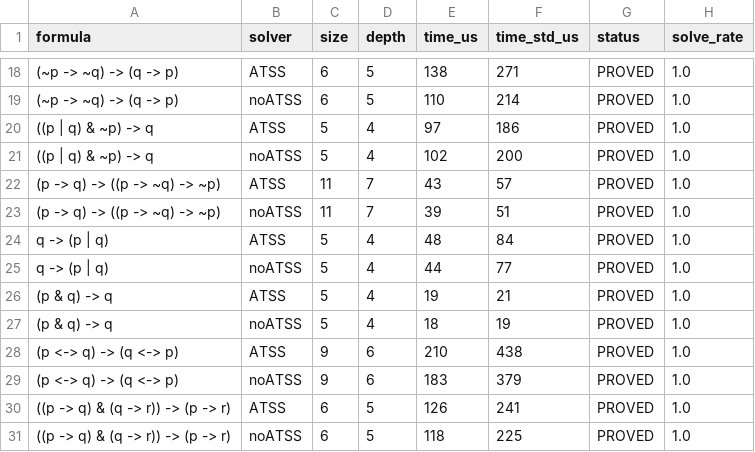
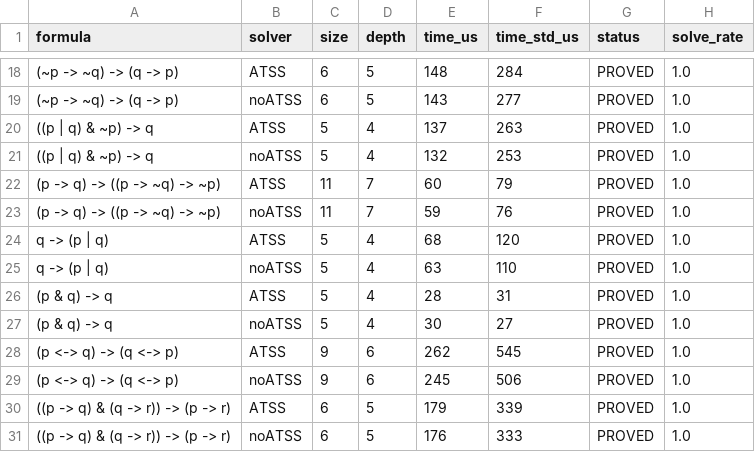
Before and after one commit to Unk1ndledAC/CertiProof, a CSV file: experiments/results/exp4_proof_quality.csv, drawn as a sheet; only a part is shown, gaps mark what is left out; the diff covers the shown part only; the diff names each change by its address in the sheet, - before the commit and + after, or states it on an @@ line.

```diff
--- a/experiments/results/exp4_proof_quality.csv
+++ b/experiments/results/exp4_proof_quality.csv
-E18 (time_us): 138
+E18 (time_us): 148
-F18 (time_std_us): 271
+F18 (time_std_us): 284
-E19 (time_us): 110
+E19 (time_us): 143
-F19 (time_std_us): 214
+F19 (time_std_us): 277
-E20 (time_us): 97
+E20 (time_us): 137
-F20 (time_std_us): 186
+F20 (time_std_us): 263
-E21 (time_us): 102
+E21 (time_us): 132
-F21 (time_std_us): 200
+F21 (time_std_us): 253
-E22 (time_us): 43
+E22 (time_us): 60
-F22 (time_std_us): 57
+F22 (time_std_us): 79
-E23 (time_us): 39
+E23 (time_us): 59
-F23 (time_std_us): 51
+F23 (time_std_us): 76
-E24 (time_us): 48
+E24 (time_us): 68
-F24 (time_std_us): 84
+F24 (time_std_us): 120
-E25 (time_us): 44
+E25 (time_us): 63
-F25 (time_std_us): 77
+F25 (time_std_us): 110
-E26 (time_us): 19
+E26 (time_us): 28
-F26 (time_std_us): 21
+F26 (time_std_us): 31
-E27 (time_us): 18
+E27 (time_us): 30
-F27 (time_std_us): 19
+F27 (time_std_us): 27
-E28 (time_us): 210
+E28 (time_us): 262
-F28 (time_std_us): 438
+F28 (time_std_us): 545
-E29 (time_us): 183
+E29 (time_us): 245
-F29 (time_std_us): 379
+F29 (time_std_us): 506
-E30 (time_us): 126
+E30 (time_us): 179
-F30 (time_std_us): 241
+F30 (time_std_us): 339
-E31 (time_us): 118
+E31 (time_us): 176
-F31 (time_std_us): 225
+F31 (time_std_us): 333
```
Also changed, not shown: 32 edited cells elsewhere in this file, experiments/results/exp2_pigeonhole.csv, experiments/results/exp9_atss_learning_curve.csv, 33 other files.
